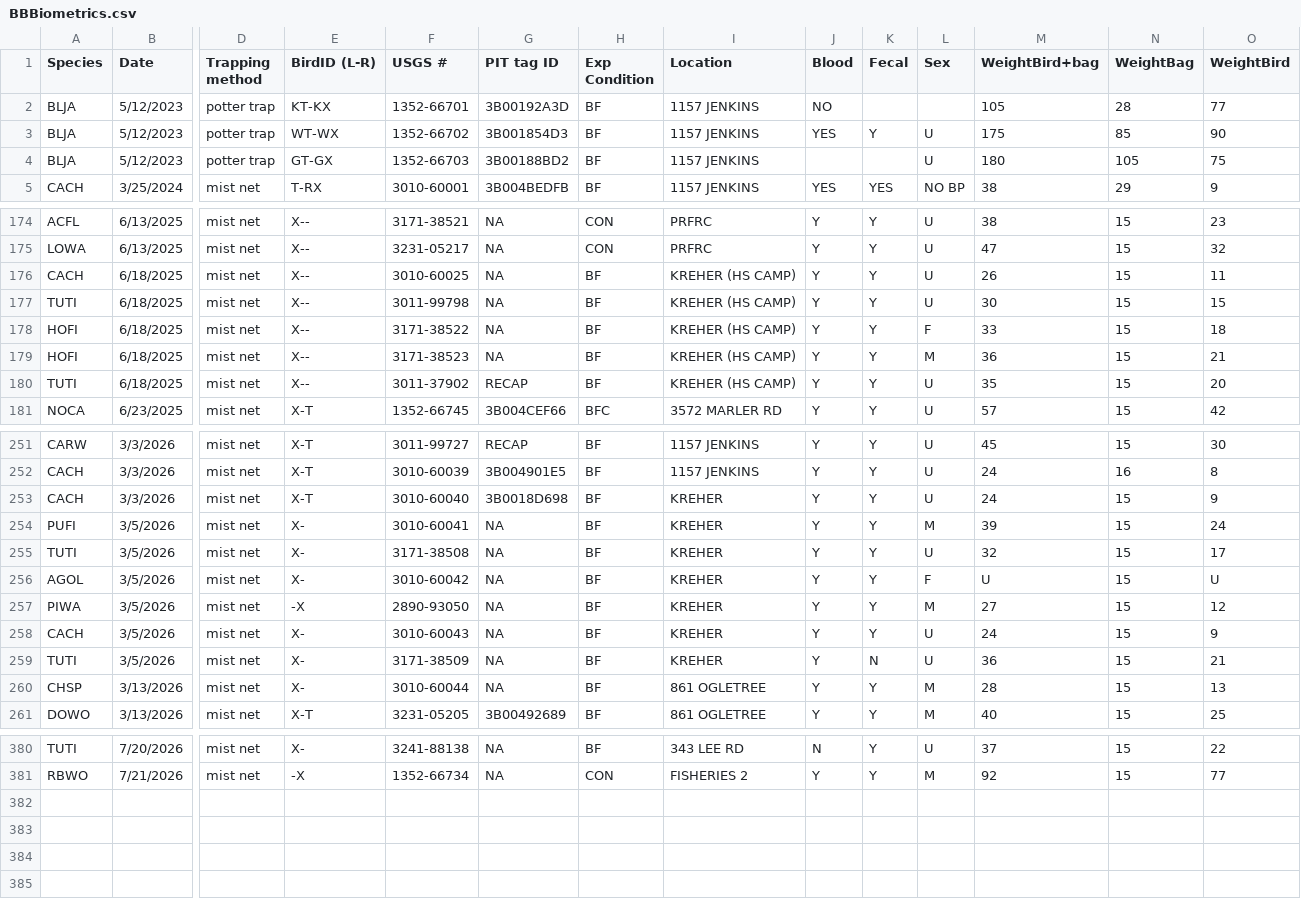
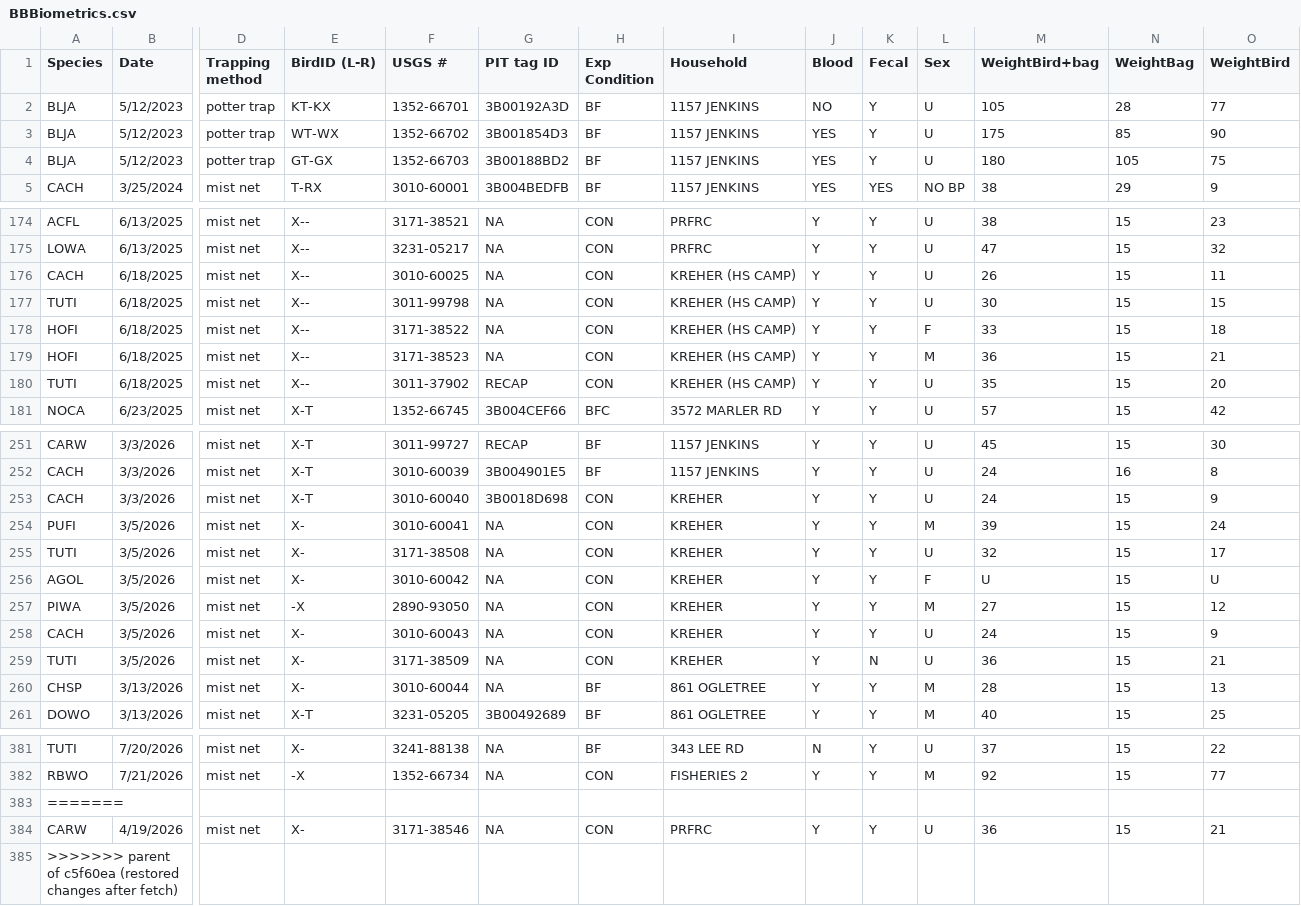
Before and after one commit to kelseybmccune/BackyardBirds, a CSV file: BBBiometrics.csv, drawn as a sheet; only a part is shown, gaps mark what is left out; rows hold the shown columns only; the diff covers the shown part only; the diff names each change by its address in the sheet, - before the commit and + after, or states it on an @@ line.

```diff
--- a/BBBiometrics.csv
+++ b/BBBiometrics.csv
-I1: Location
+I1: Household
-K2 (Fecal): (empty)
+K2 (Fecal): Y
-L2 (Sex): (empty)
+L2 (Sex): U
-J4 (Blood): (empty)
+J4 (Blood): YES
-K4 (Fecal): (empty)
+K4 (Fecal): Y
-H176:H180 (Exp Condition): BF
+H176:H180 (Exp Condition): CON
-H253:H259 (Exp Condition): BF
+H253:H259 (Exp Condition): CON
+row 383: =======
+row 384: CARW | 4/19/2026 | mist net | X- | 3171-38546 | NA | CON | PRFRC | Y | Y | U | 36 | 15 | 21
+row 385: >>>>>>> parent of c5f60ea (restored changes after fetch)
```
Also changed, not shown: 1 added row and 3 edited cells elsewhere in this file, 5 other files.
